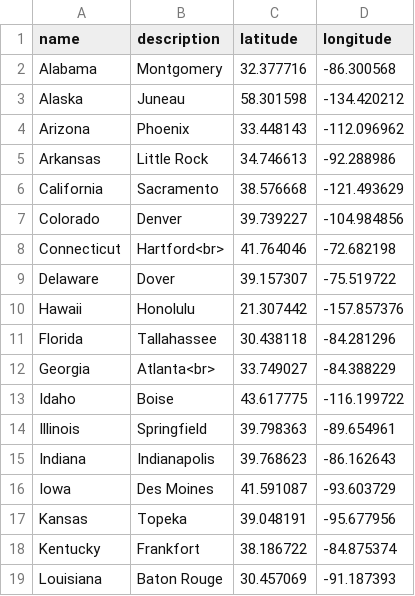
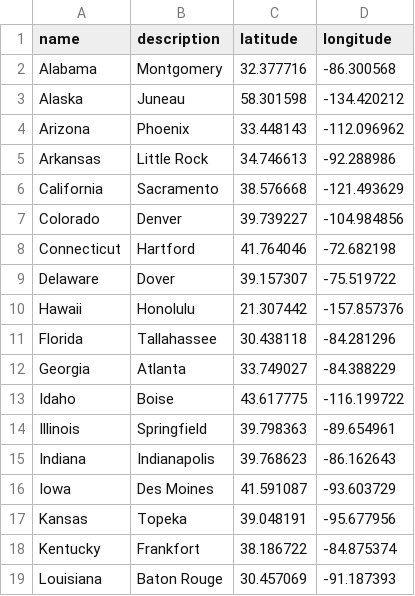
Before and after one commit to steventohme/CP468, a CSV file: Assignment 1/city_data_50.csv, drawn as a sheet; only a part is shown.

Commit message:
prune given data

```diff
--- a/Assignment 1/city_data_50.csv
+++ b/Assignment 1/city_data_50.csv
@@ -7,3 +7,3 @@ California,Sacramento,38.576668,-121.493629
 Colorado,Denver,39.739227,-104.984856
-Connecticut,Hartford<br>,41.764046,-72.682198
+Connecticut,Hartford,41.764046,-72.682198
 Delaware,Dover,39.157307,-75.519722
@@ -11,3 +11,3 @@ Hawaii,Honolulu,21.307442,-157.857376
 Florida,Tallahassee,30.438118,-84.281296
-Georgia,Atlanta<br>,33.749027,-84.388229
+Georgia,Atlanta,33.749027,-84.388229
 Idaho,Boise,43.617775,-116.199722
```
